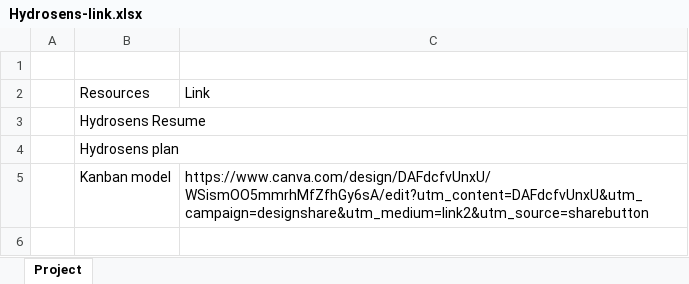
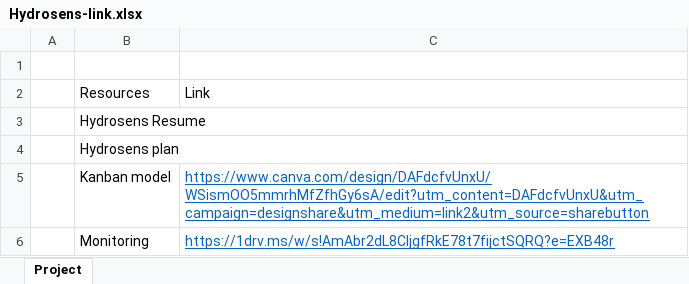
Before and after one commit to melROLL/HydroSensMDE, an Excel workbook: Notes/Hydrosens-link.xlsx, sheet Project, drawn as a sheet; values as stored, in another font and other column widths than the file's, no borders; the diff names each change by its address in the sheet, - before the commit and + after, or states it on an @@ line.

Commit message:
Monitoring link

```diff
--- a/Notes/Hydrosens-link.xlsx (sheet Project)
+++ b/Notes/Hydrosens-link.xlsx (sheet Project)
@@ C5 underline: off → on, text colour: black → #0563C1 @@
+row 6:  | Monitoring | https://1drv.ms/w/s!AmAbr2dL8CljgfRkE78t7fijctSQRQ?e=EXB48r
```
